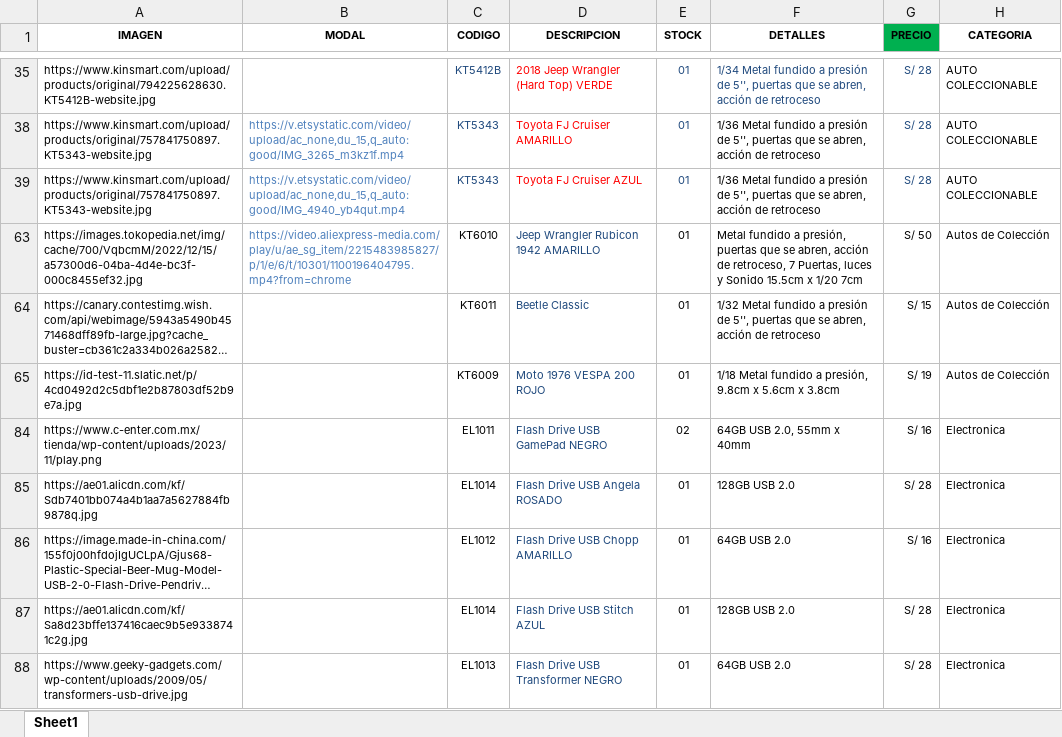
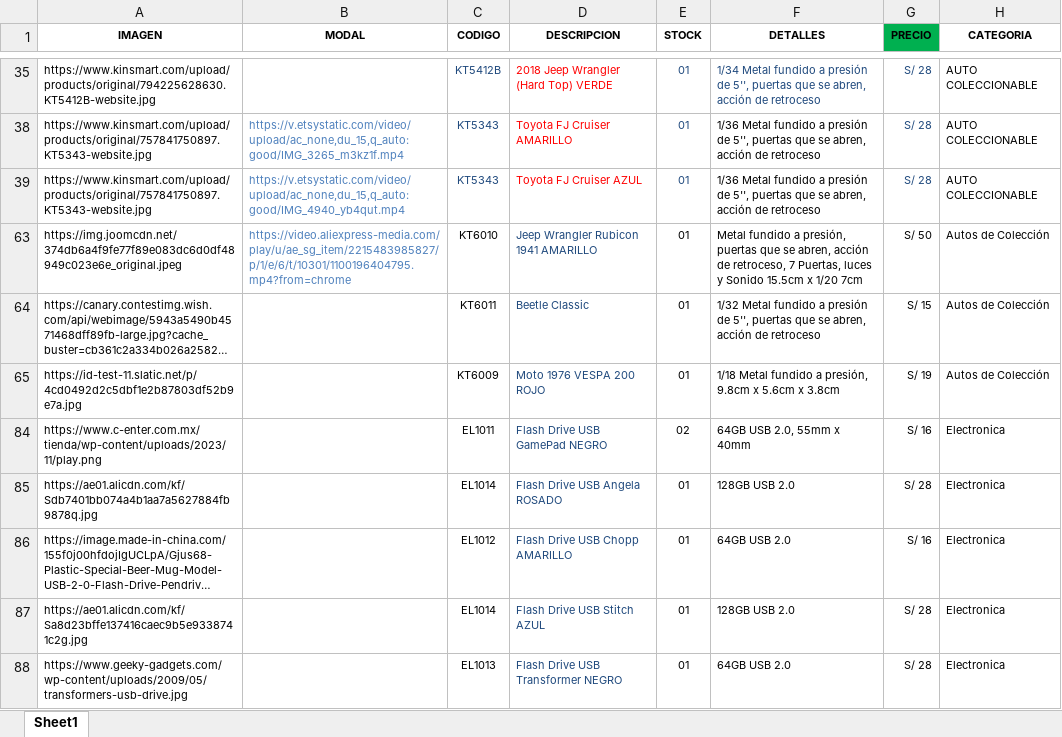
Before and after one commit to scperu/store, an Excel workbook: proali.xlsx, sheet Sheet1, drawn as a sheet; only a part is shown, gaps mark what is left out; long unchanged cells end in …; values as stored, in another font and other column widths than the file's, no borders; conditional formats and table styles not drawn; the diff names each change by its address in the sheet, - before the commit and + after, or states it on an @@ line.

Commit message:
Add files via upload

```diff
--- a/proali.xlsx (sheet Sheet1)
+++ b/proali.xlsx (sheet Sheet1)
-A63 (IMAGEN): https://images.tokopedia.net/img/cache/700/VqbcmM/2022/12/15/a57300d6-04ba-4d4e-bc3f-000c8455ef32.jpg
+A63 (IMAGEN): https://img.joomcdn.net/374db6a4f9fe77f89e083dc6d0df48949c023e6e_original.jpeg
-D63 (DESCRIPCION): Jeep Wrangler Rubicon 1942 AMARILLO
+D63 (DESCRIPCION): Jeep Wrangler Rubicon 1941 AMARILLO
```
